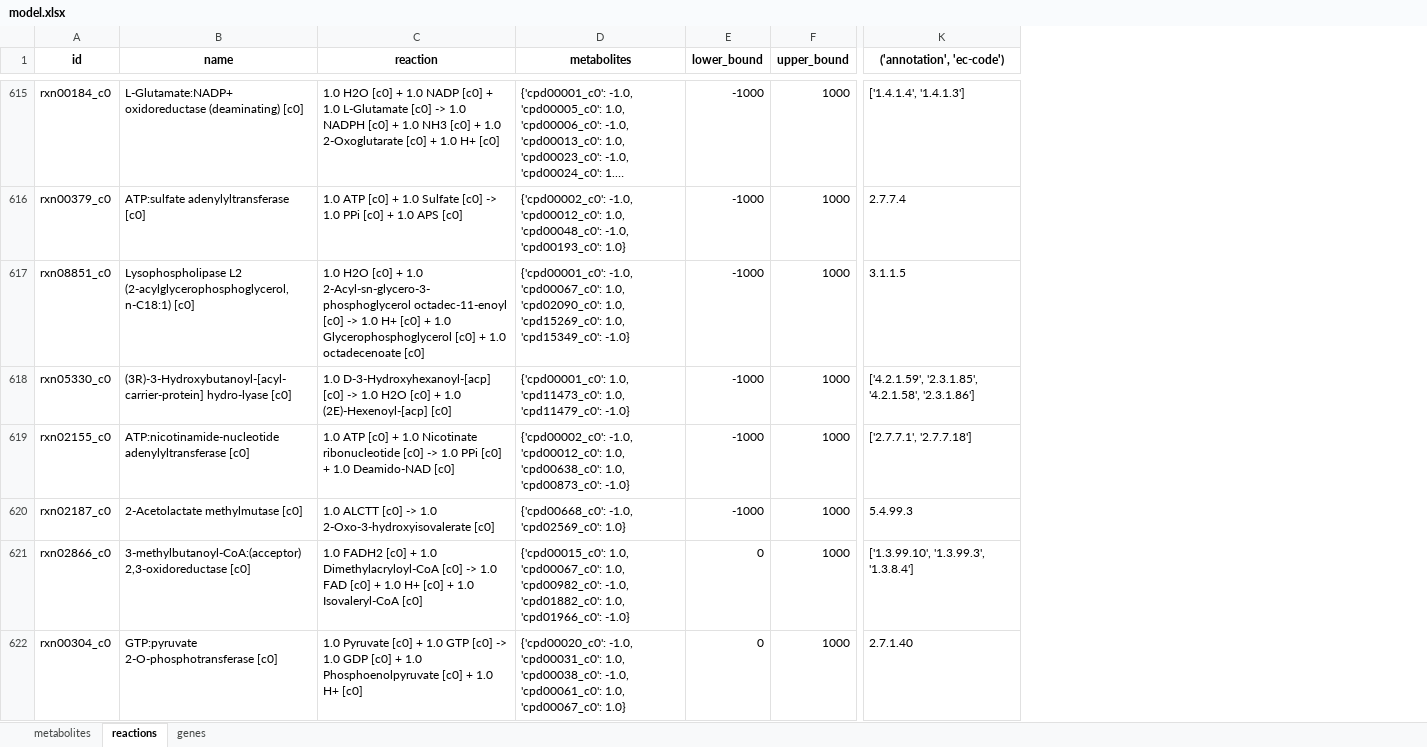
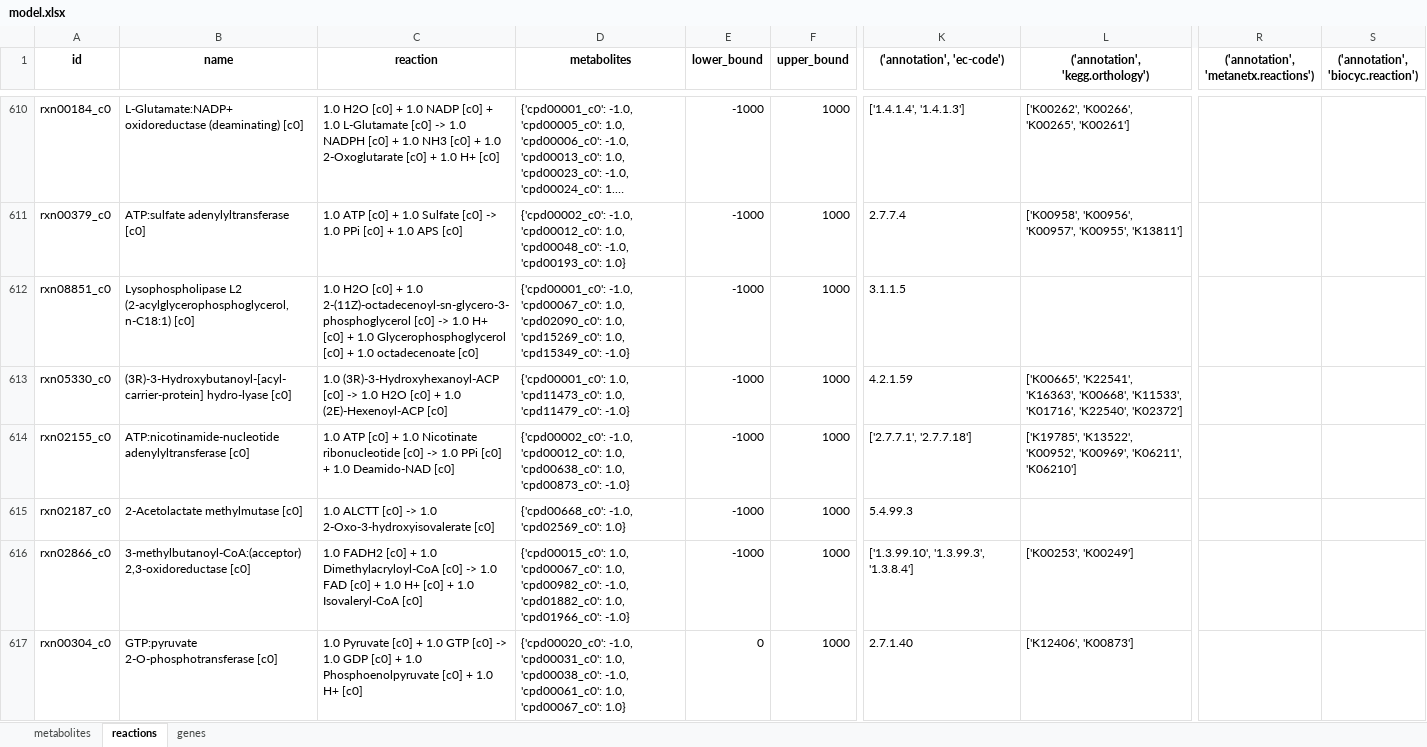
Before and after one commit to C-CoMP-STC/GEM-mit1002, an Excel workbook: model.xlsx, sheet reactions, drawn as a sheet; only a part is shown, gaps mark what is left out; long unchanged cells end in …; values as stored, in another font and other column widths than the file's, no borders; addresses are those after the commit; the diff covers the shown part only; the diff names each change by its address in the sheet, - before the commit and + after, or states it on an @@ line.

Commit message:
chore: export model

```diff
--- a/model.xlsx (sheet reactions)
+++ b/model.xlsx (sheet reactions)
+column L (('annotation', 'kegg.orthology')), rows 610-617: ['K00262', 'K00266', 'K00265', 'K00261'] | ['K00958', 'K00956', 'K00957', 'K00955', 'K13811'] |  | ['K00665', 'K22541', 'K16363', 'K00668', 'K11533', 'K01716', 'K22540', 'K02372'] | ['K19785', 'K13522', 'K00952', 'K00969', 'K06211', 'K06210'] |  | ['K00253', 'K00249'] | ['K12406', 'K00873']
+column R, row 1: ('annotation', 'metanetx.reactions')
+column S, row 1: ('annotation', 'biocyc.reaction')
-C612 (reaction): …+ 1.0 2-Acyl-sn-glycero-3-phosphoglycerol octadec-11-enoyl [c0] ->…
+C612 (reaction): …+ 1.0 2-(11Z)-octadecenoyl-sn-glycero-3-phosphoglycerol [c0] ->…
-C613 (reaction): 1.0 D-3-Hydroxyhexanoyl-[acp] [c0] -> 1.0 H2O [c0] + 1.0 (2E)-Hexenoyl-[acp] [c0]
+C613 (reaction): 1.0 (3R)-3-Hydroxyhexanoyl-ACP [c0] -> 1.0 H2O [c0] + 1.0 (2E)-Hexenoyl-ACP [c0]
-K613 (('annotation', 'ec-code')): ['4.2.1.59', '2.3.1.85', '4.2.1.58', '2.3.1.86']
+K613 (('annotation', 'ec-code')): 4.2.1.59
-E616 (lower_bound): 0
+E616 (lower_bound): -1000
```
Also changed, not shown: 47 added rows, 25 removed rows and 350 edited cells elsewhere in this sheet, sheet metabolites, sheet genes, 1 other file.
